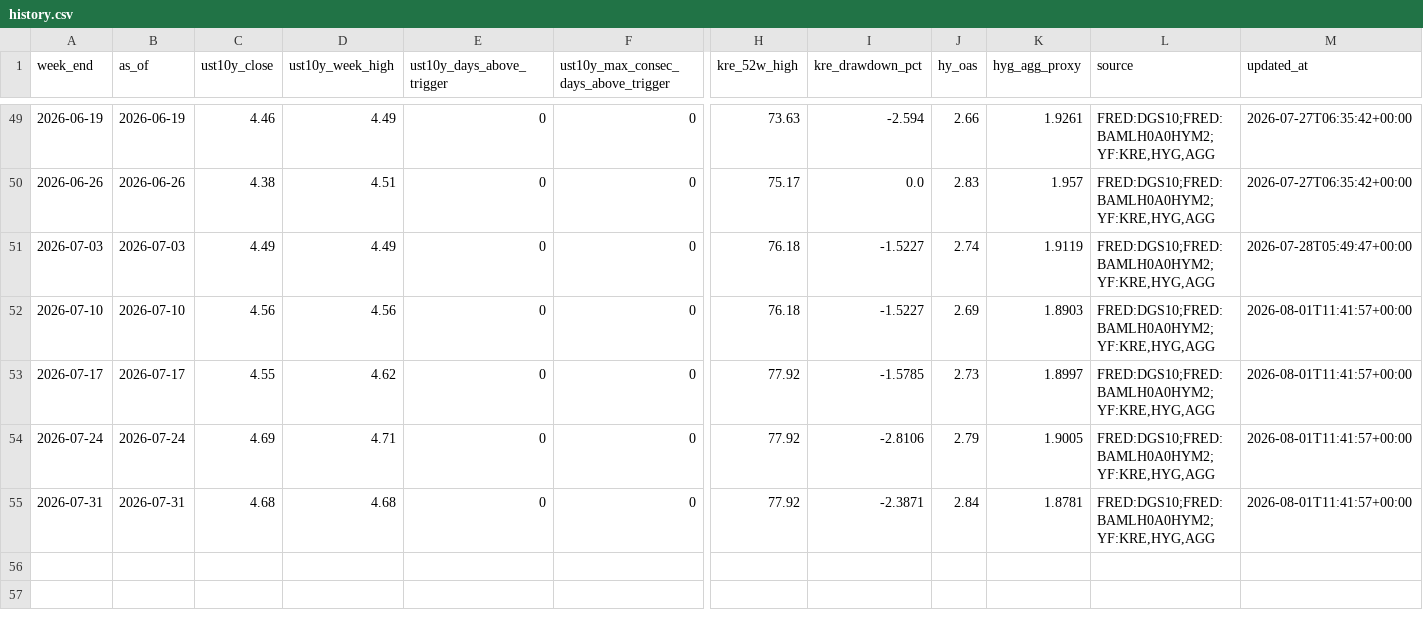
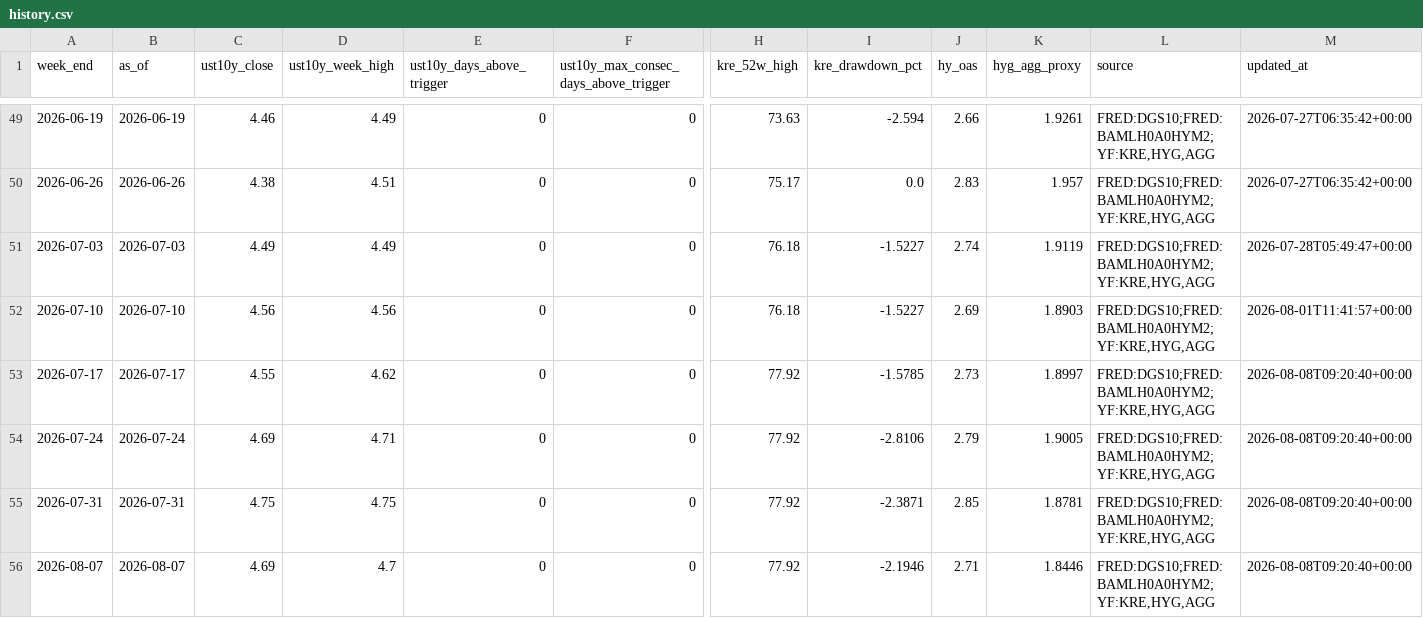
Before and after one commit to wouterholbrecht/marktstabiliteitstracker, a CSV file: data/history.csv, drawn as a sheet; only a part is shown, gaps mark what is left out; rows hold the shown columns only; the diff names each change by its address in the sheet, - before the commit and + after, or states it on an @@ line.

```diff
--- a/data/history.csv
+++ b/data/history.csv
-M53:M55 (updated_at): 2026-08-01T11:41:57+00:00
+M53:M55 (updated_at): 2026-08-08T09:20:40+00:00
-C55 (ust10y_close): 4.68
+C55 (ust10y_close): 4.75
-D55 (ust10y_week_high): 4.68
+D55 (ust10y_week_high): 4.75
-J55 (hy_oas): 2.84
+J55 (hy_oas): 2.85
+row 56: 2026-08-07 | 2026-08-07 | 4.69 | 4.7 | 0 | 0 | 77.92 | -2.1946 | 2.71 | 1.8446 | FRED:DGS10;FRED:BAMLH0A0HYM2;YF:KRE,HYG,AGG | 2026-08-08T09:20:40+00:00
```
